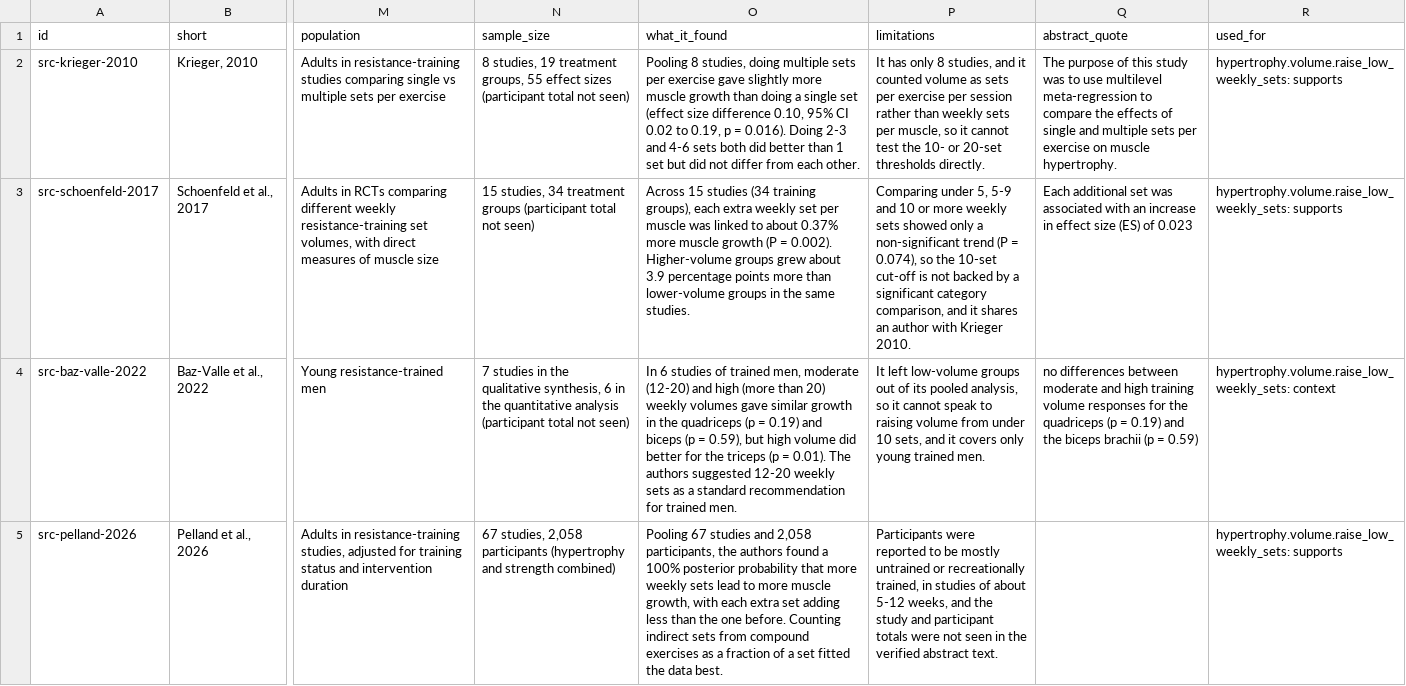
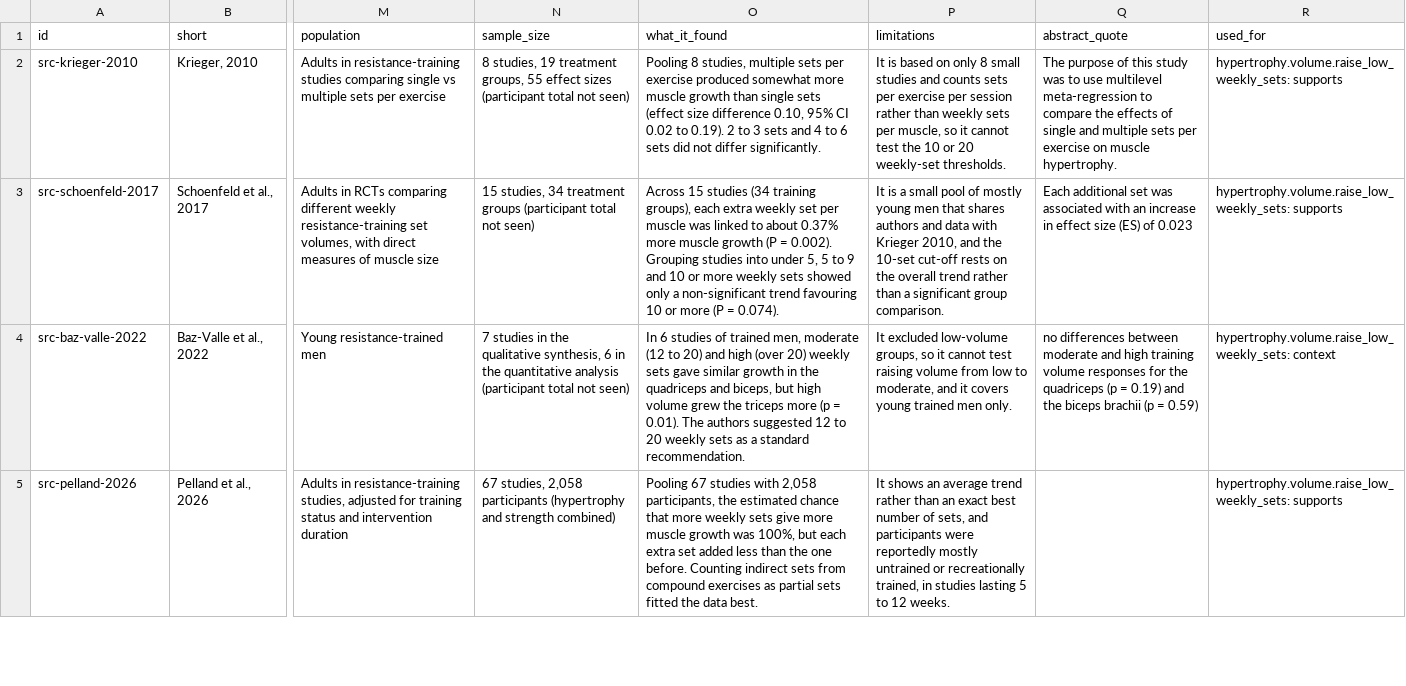
Before and after one commit to simonlurie09-a11y/Routine-Sanbox-Test, a CSV file: nutrition-training-companion/data/evidence/sources.csv, drawn as a sheet; only a part is shown, gaps mark what is left out; the diff covers the shown part only; the diff names each change by its address in the sheet, - before the commit and + after, or states it on an @@ line.

```diff
--- a/nutrition-training-companion/data/evidence/sources.csv
+++ b/nutrition-training-companion/data/evidence/sources.csv
-O2 (what_it_found): …8 studies, doing multiple sets per exercise gave slightly more muscle growth than doing a single set (effect size difference 0.10, 95% CI 0.02 to 0.19, p = 0.016). Doing 2-3 and 4-6 sets both did better than 1 set but did not differ from each other.
+O2 (what_it_found): …8 studies, multiple sets per exercise produced somewhat more muscle growth than single sets (effect size difference 0.10, 95% CI 0.02 to 0.19). 2 to 3 sets and 4 to 6 sets did not differ significantly.
-P2 (limitations): It has only 8 studies, and it counted volume as sets per exercise per session rather than weekly sets per muscle, so it cannot test the 10- or 20-set thresholds directly.
+P2 (limitations): It is based on only 8 small studies and counts sets per exercise per session rather than weekly sets per muscle, so it cannot test the 10 or 20 weekly-set thresholds.
-O3 (what_it_found): …= 0.002). Higher-volume groups grew about 3.9 percentage points more than lower-volume groups in the same studies.
+O3 (what_it_found): …= 0.002). Grouping studies into under 5, 5 to 9 and 10 or more weekly sets showed only a non-significant trend favouring 10 or more (P = 0.074).
-P3 (limitations): Comparing under 5, 5-9 and 10 or more weekly sets showed only a non-significant trend (P = 0.074), so the 10-set cut-off is not backed by a significant category comparison, and it shares an author with Krieger 2010.
+P3 (limitations): It is a small pool of mostly young men that shares authors and data with Krieger 2010, and the 10-set cut-off rests on the overall trend rather than a significant group comparison.
-O4 (what_it_found): …men, moderate (12-20) and high (more than 20) weekly volumes gave similar growth in the quadriceps (p = 0.19) and biceps (p = 0.59), but high volume did better for the triceps (p = 0.01). The authors suggested 12-20 weekly sets as a standard recommendation for trained men.
+O4 (what_it_found): …men, moderate (12 to 20) and high (over 20) weekly sets gave similar growth in the quadriceps and biceps, but high volume grew the triceps more (p = 0.01). The authors suggested 12 to 20 weekly sets as a standard recommendation.
-P4 (limitations): It left low-volume groups out of its pooled analysis, so it cannot speak to raising volume from under 10 sets, and it covers only young trained men.
+P4 (limitations): It excluded low-volume groups, so it cannot test raising volume from low to moderate, and it covers young trained men only.
-O5 (what_it_found): …67 studies and 2,058 participants, the authors found a 100% posterior probability that more weekly sets lead to more muscle growth, with each extra set adding less than the one before. Counting indirect sets from compound exercises as a fraction of a set fitted the…
+O5 (what_it_found): …67 studies with 2,058 participants, the estimated chance that more weekly sets give more muscle growth was 100%, but each extra set added less than the one before. Counting indirect sets from compound exercises as partial sets fitted the…
-P5 (limitations): Participants were reported to be mostly untrained or recreationally trained, in studies of about 5-12 weeks, and the study and participant totals were not seen in the verified abstract text.
+P5 (limitations): It shows an average trend rather than an exact best number of sets, and participants were reportedly mostly untrained or recreationally trained, in studies lasting 5 to 12 weeks.
```
Also changed, not shown: 37 edited cells elsewhere in this file, nutrition-training-companion/data/evidence/claims.csv, 19 other files.
